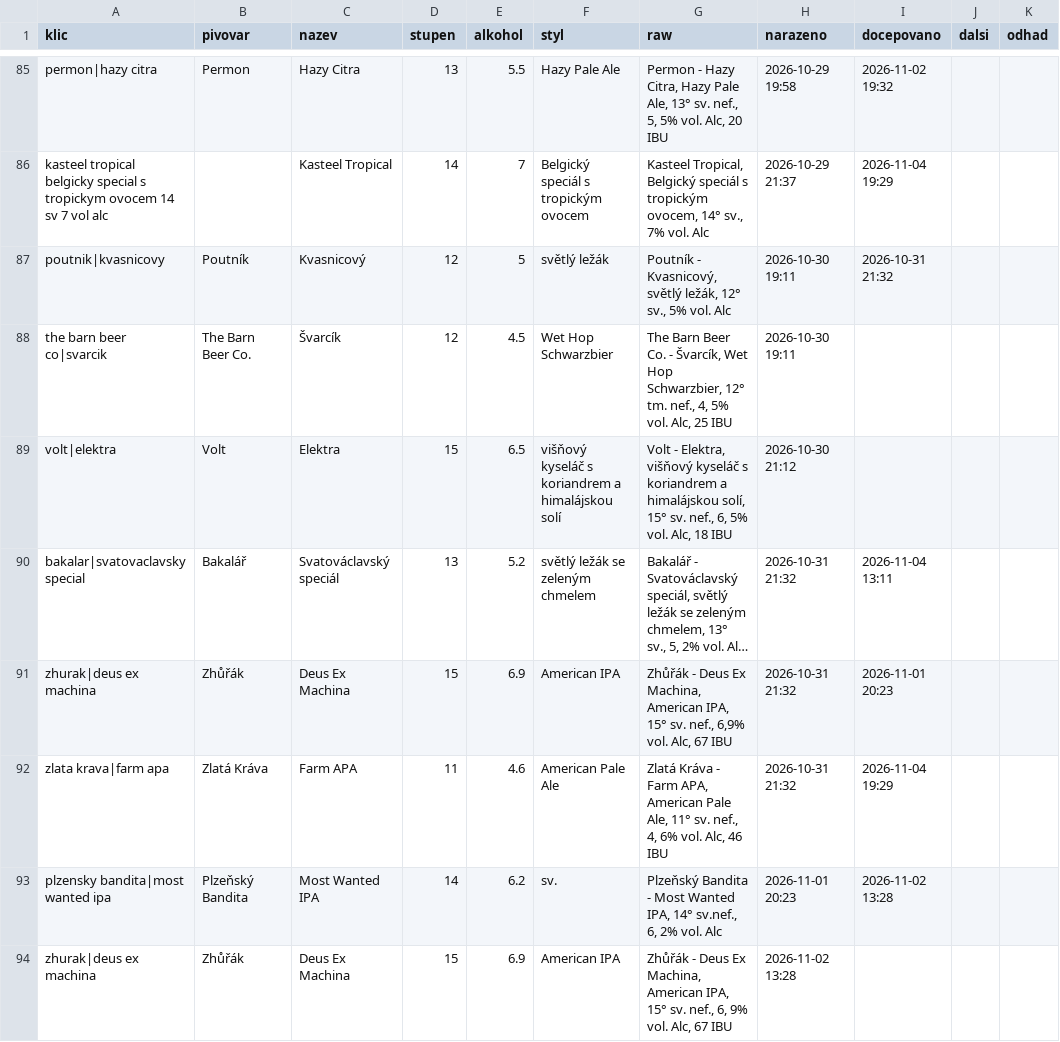
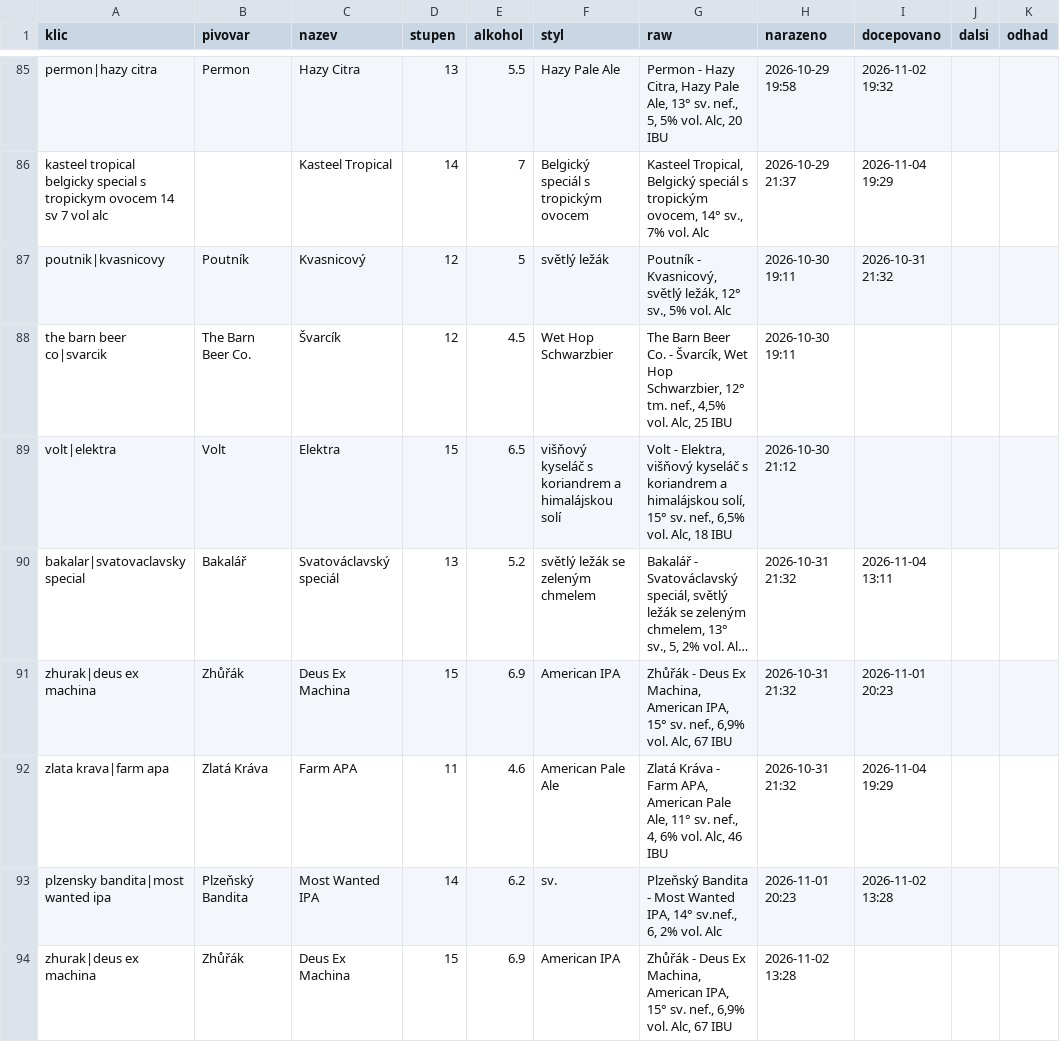
Before and after one commit to romankokos1/gal, a CSV file: data/kmp/historie.csv, drawn as a sheet; only a part is shown, gaps mark what is left out; long unchanged cells end in …; the diff covers the shown part only; the diff names each change by its address in the sheet, - before the commit and + after, or states it on an @@ line.

```diff
--- a/data/kmp/historie.csv
+++ b/data/kmp/historie.csv
-G88 (raw): …tm. nef., 4, 5% vol. Alc,…
+G88 (raw): …tm. nef., 4,5% vol. Alc,…
-G89 (raw): …sv. nef., 6, 5% vol. Alc,…
+G89 (raw): …sv. nef., 6,5% vol. Alc,…
-G94 (raw): …sv. nef., 6, 9% vol. Alc,…
+G94 (raw): …sv. nef., 6,9% vol. Alc,…
```
Also changed, not shown: 6 edited cells elsewhere in this file, data/badflash-krymska/historie.csv, 27 other files.
